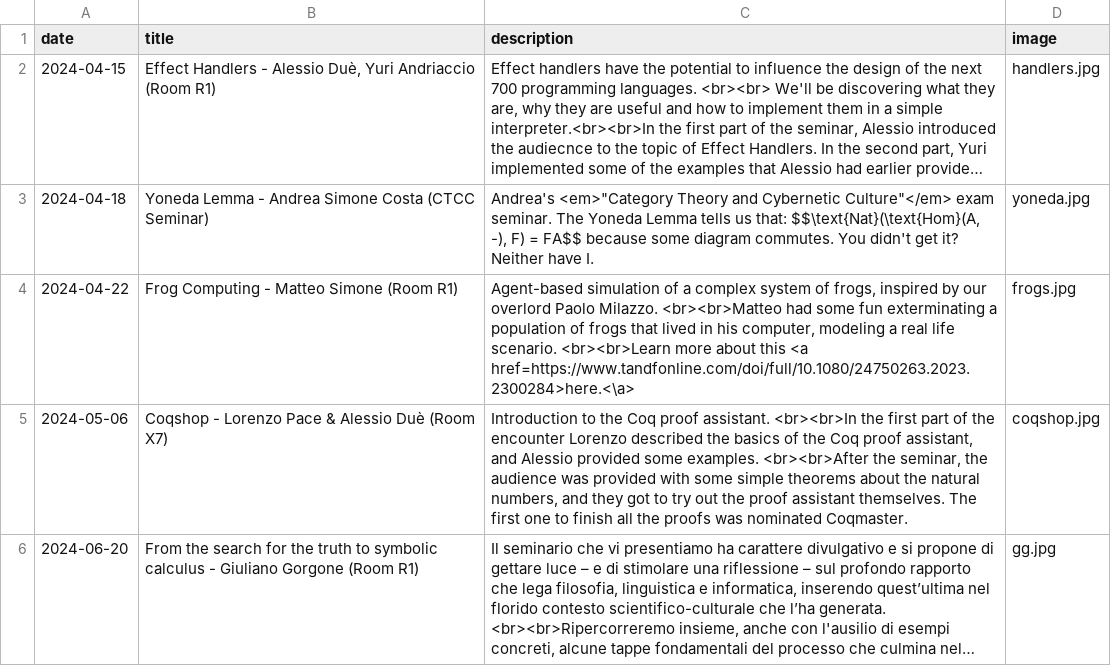
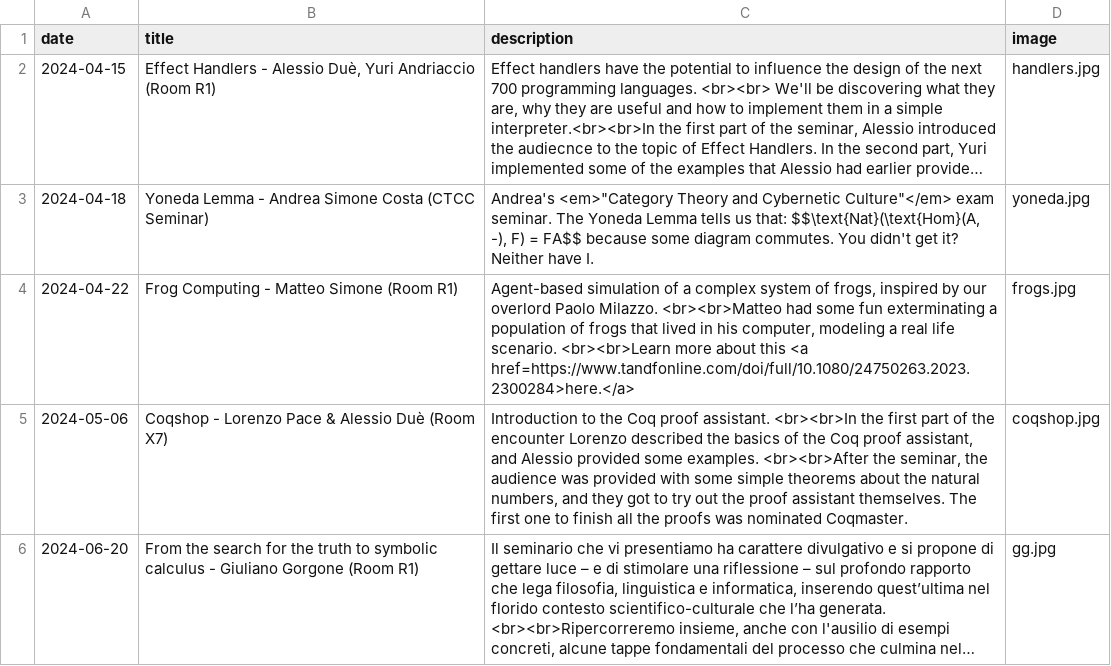
Before and after one commit to mell-o-tron/mell-o-tron.github.io, a CSV file: kwsl/seminars.csv, drawn as a sheet; only a part is shown; long unchanged cells end in ….

Commit message:
fixed typo

```diff
--- a/kwsl/seminars.csv
+++ b/kwsl/seminars.csv
@@ -3,3 +3,3 @@ date; title; description; image
 2024-04-18;Yoneda Lemma - Andrea Simone Costa (CTCC Seminar);Andrea's <em>"Category Theory and Cybernetic Culture"</em> exam seminar. The Yoneda Lemma tells us that: $$\text{Nat}(\text{Hom}(A, -), F) = FA$$ because some diagram commutes. You didn't get it? Neither have I.;yoneda.jpg
-2024-04-22;Frog Computing - Matteo Simone (Room R1);Agent-based simulation of a complex system of frogs, inspired by our overlord Paolo Milazzo. <br><br>Matteo had some fun exterminating a population of frogs that lived in his computer, modeling a real life scenario. <br><br>Learn more about this <a href=https://www.tandfonline.com/doi/full/10.1080/24750263.2023.2300284>here.<\a>;frogs.jpg
+2024-04-22;Frog Computing - Matteo Simone (Room R1);Agent-based simulation of a complex system of frogs, inspired by our overlord Paolo Milazzo. <br><br>Matteo had some fun exterminating a population of frogs that lived in his computer, modeling a real life scenario. <br><br>Learn more about this <a href=https://www.tandfonline.com/doi/full/10.1080/24750263.2023.2300284>here.</a>;frogs.jpg
 2024-05-06;Coqshop - Lorenzo Pace & Alessio Duè (Room X7); Introduction to the Coq proof assistant. <br><br>In the first part of the encounter Lorenzo described the basics of the Coq proof assistant, and Alessio provided some examples. <br><br>After the seminar, the audience was provided with some simple theorems about the natural numbers, and they got to try out the proof assistant themselves. The first one to finish all the proofs was nominated Coqmaster.;coqshop.jpg
```
